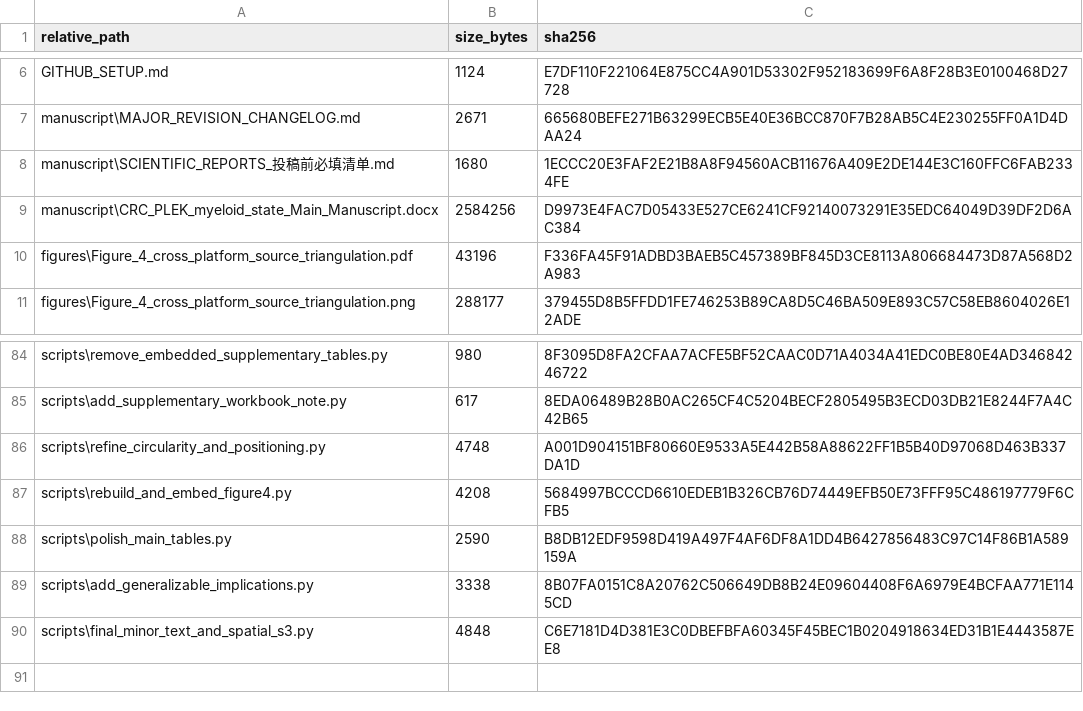
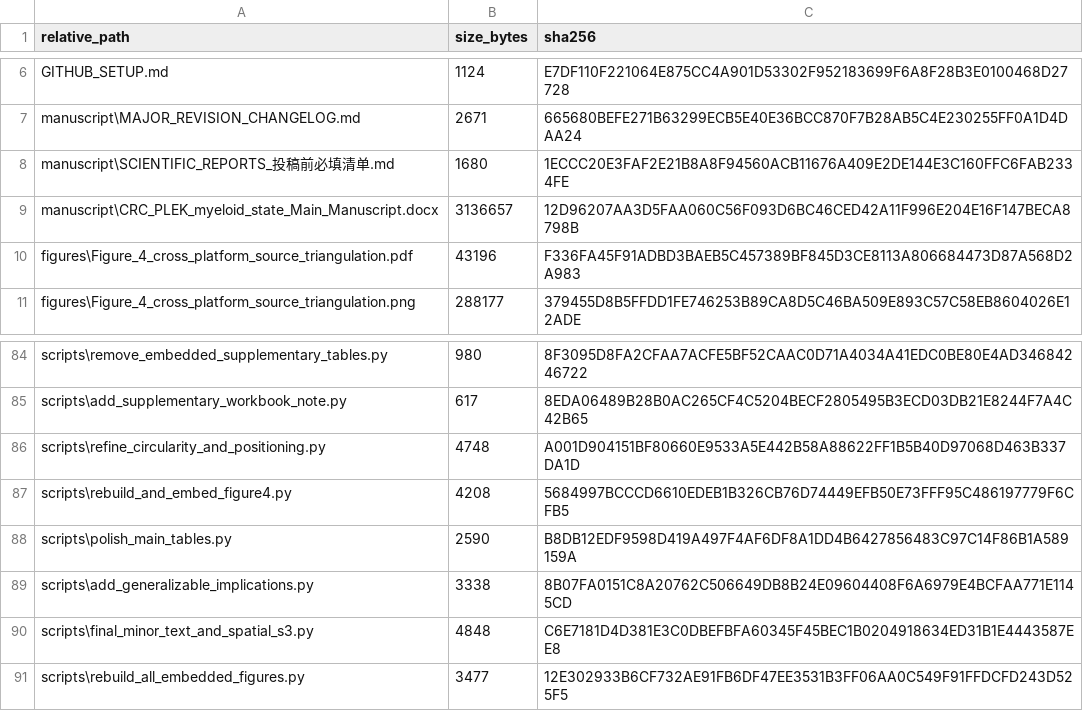
Before and after one commit to JianxinGuan/CRC_PLEK_myeloid_state, a CSV file: checksums/SHA256_MANIFEST.csv, drawn as a sheet; only a part is shown, gaps mark what is left out.

Commit message:
Restore embedded manuscript figures

```diff
--- a/checksums/SHA256_MANIFEST.csv
+++ b/checksums/SHA256_MANIFEST.csv
@@ -8,3 +8,3 @@
 "manuscript\SCIENTIFIC_REPORTS_投稿前必填清单.md","1680","1ECCC20E3FAF2E21B8A8F94560ACB11676A409E2DE144E3C160FFC6FAB2334FE"
-"manuscript\CRC_PLEK_myeloid_state_Main_Manuscript.docx","2584256","D9973E4FAC7D05433E527CE6241CF92140073291E35EDC64049D39DF2D6AC384"
+"manuscript\CRC_PLEK_myeloid_state_Main_Manuscript.docx","3136657","12D96207AA3D5FAA060C56F093D6BC46CED42A11F996E204E16F147BECA8798B"
 "figures\Figure_4_cross_platform_source_triangulation.pdf","43196","F336FA45F91ADBD3BAEB5C457389BF845D3CE8113A806684473D87A568D2A983"
@@ -90 +90,2 @@
 "scripts\final_minor_text_and_spatial_s3.py","4848","C6E7181D4D381E3C0DBEFBFA60345F45BEC1B0204918634ED31B1E4443587EE8"
+"scripts\rebuild_all_embedded_figures.py","3477","12E302933B6CF732AE91FB6DF47EE3531B3FF06AA0C549F91FFDCFD243D525F5"
```
